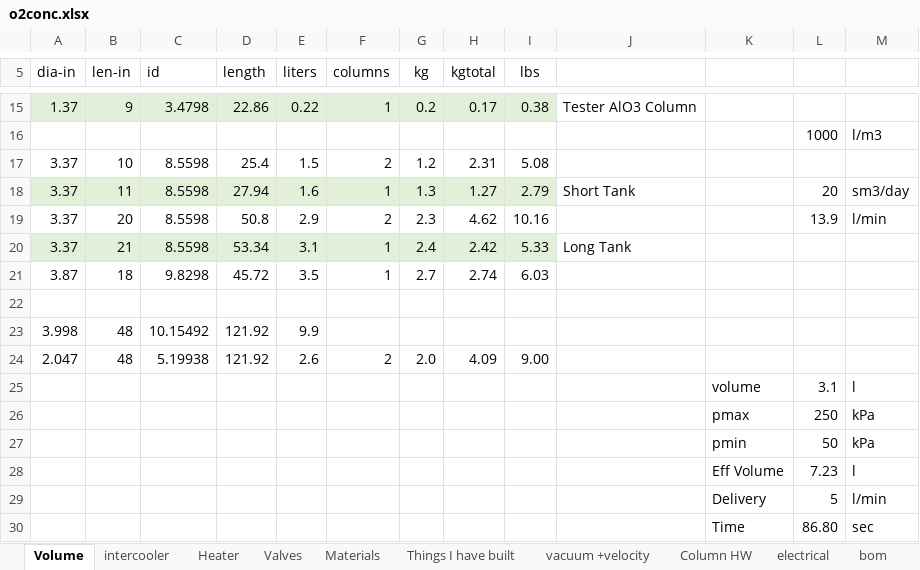
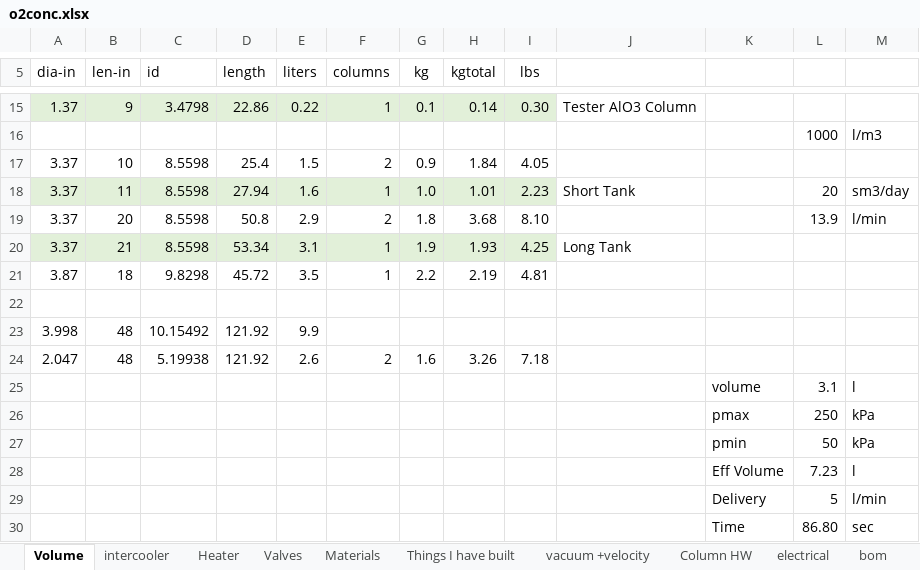
Before and after one commit to mjkoster/MolecularKinetics, an Excel workbook: documents/o2conc.xlsx, sheet Volume, drawn as a sheet; only a part is shown, gaps mark what is left out; values as stored, in another font and other column widths than the file's, no borders; the diff covers the shown part only; the diff names each change by its address in the sheet, - before the commit and + after, or states it on an @@ line.

```diff
--- a/documents/o2conc.xlsx (sheet Volume)
+++ b/documents/o2conc.xlsx (sheet Volume)
-G15 (kg): 0.2
+G15 (kg): 0.1
-H15 (kgtotal): 0.17
+H15 (kgtotal): 0.14
-I15 (lbs): 0.38
+I15 (lbs): 0.30
-G17 (kg): 1.2
+G17 (kg): 0.9
-H17 (kgtotal): 2.31
+H17 (kgtotal): 1.84
-I17 (lbs): 5.08
+I17 (lbs): 4.05
-G18 (kg): 1.3
+G18 (kg): 1.0
-H18 (kgtotal): 1.27
+H18 (kgtotal): 1.01
-I18 (lbs): 2.79
+I18 (lbs): 2.23
-G19 (kg): 2.3
+G19 (kg): 1.8
-H19 (kgtotal): 4.62
+H19 (kgtotal): 3.68
-I19 (lbs): 10.16
+I19 (lbs): 8.10
-G20 (kg): 2.4
+G20 (kg): 1.9
-H20 (kgtotal): 2.42
+H20 (kgtotal): 1.93
-I20 (lbs): 5.33
+I20 (lbs): 4.25
-G21 (kg): 2.7
+G21 (kg): 2.2
-H21 (kgtotal): 2.74
+H21 (kgtotal): 2.19
-I21 (lbs): 6.03
+I21 (lbs): 4.81
-G24 (kg): 2.0
+G24 (kg): 1.6
-H24 (kgtotal): 4.09
+H24 (kgtotal): 3.26
-I24 (lbs): 9.00
+I24 (lbs): 7.18
```
Also changed, not shown: 31 edited cells elsewhere in this sheet, 7 other files.
